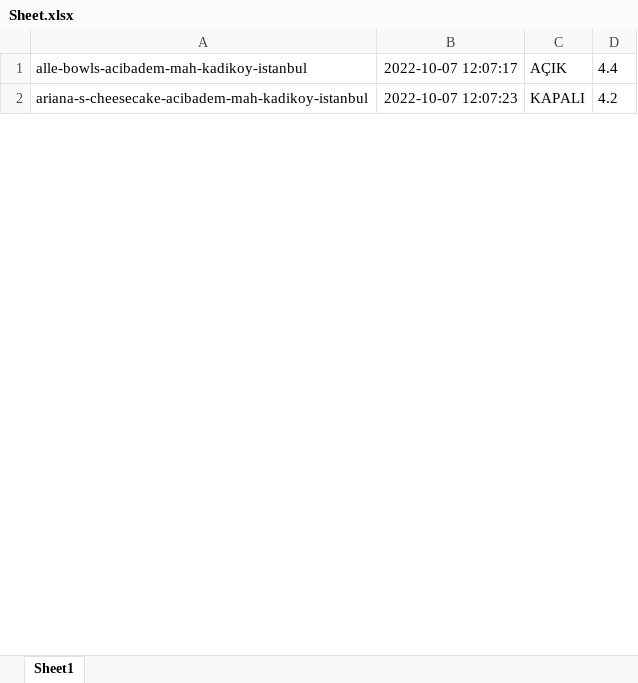
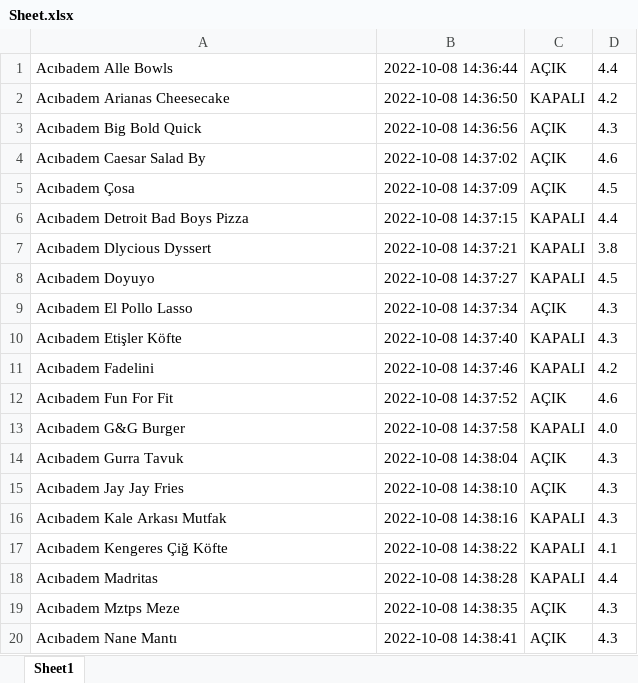
Before and after one commit to burakuren/getir_web_scraping, an Excel workbook: Sheet.xlsx, sheet Sheet1, drawn as a sheet; only a part is shown; values as stored, in another font and other column widths than the file's, no borders; the diff covers the shown part only; the diff names each change by its address in the sheet, - before the commit and + after, or states it on an @@ line.

```diff
--- a/Sheet.xlsx (sheet Sheet1)
+++ b/Sheet.xlsx (sheet Sheet1)
-A1: alle-bowls-acibadem-mah-kadikoy-istanbul
+A1: Acıbadem Alle Bowls
-B1: 2022-10-07 12:07:17
+B1: 2022-10-08 14:36:44
-A2: ariana-s-cheesecake-acibadem-mah-kadikoy-istanbul
+A2: Acıbadem Arianas Cheesecake
-B2: 2022-10-07 12:07:23
+B2: 2022-10-08 14:36:50
+row 3: Acıbadem Big Bold Quick | 2022-10-08 14:36:56 | AÇIK | 4.3
+row 4: Acıbadem Caesar Salad By | 2022-10-08 14:37:02 | AÇIK | 4.6
+row 5: Acıbadem Çosa | 2022-10-08 14:37:09 | AÇIK | 4.5
+row 6: Acıbadem Detroit Bad Boys Pizza | 2022-10-08 14:37:15 | KAPALI | 4.4
+row 7: Acıbadem Dlycious Dyssert | 2022-10-08 14:37:21 | KAPALI | 3.8
+row 8: Acıbadem Doyuyo | 2022-10-08 14:37:27 | KAPALI | 4.5
+row 9: Acıbadem El Pollo Lasso | 2022-10-08 14:37:34 | AÇIK | 4.3
+row 10: Acıbadem Etişler Köfte | 2022-10-08 14:37:40 | KAPALI | 4.3
+row 11: Acıbadem Fadelini | 2022-10-08 14:37:46 | KAPALI | 4.2
+row 12: Acıbadem Fun For Fit | 2022-10-08 14:37:52 | AÇIK | 4.6
+row 13: Acıbadem G&G Burger | 2022-10-08 14:37:58 | KAPALI | 4.0
+row 14: Acıbadem Gurra Tavuk | 2022-10-08 14:38:04 | AÇIK | 4.3
+row 15: Acıbadem Jay Jay Fries | 2022-10-08 14:38:10 | AÇIK | 4.3
+row 16: Acıbadem Kale Arkası Mutfak | 2022-10-08 14:38:16 | KAPALI | 4.3
+row 17: Acıbadem Kengeres Çiğ Köfte | 2022-10-08 14:38:22 | KAPALI | 4.1
+row 18: Acıbadem Madritas | 2022-10-08 14:38:28 | KAPALI | 4.4
+row 19: Acıbadem Mztps Meze | 2022-10-08 14:38:35 | AÇIK | 4.3
+row 20: Acıbadem Nane Mantı | 2022-10-08 14:38:41 | AÇIK | 4.3
```
Also changed, not shown: 101 added rows and 44 edited cells elsewhere in this sheet, 1 other file.
